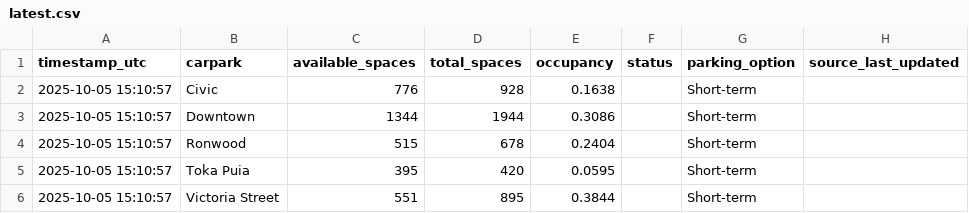
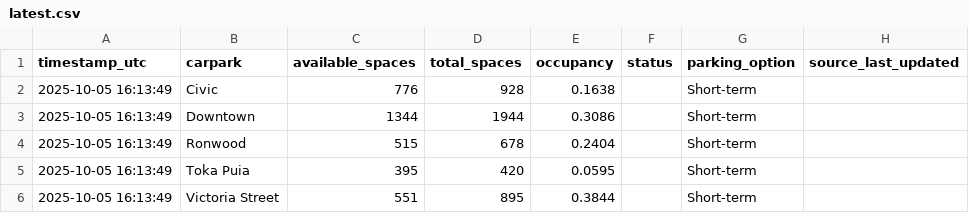
Before and after one commit to crystal941/dynamic-carpark-analytics, a CSV file: data/latest.csv, drawn as a sheet.

```diff
--- a/data/latest.csv
+++ b/data/latest.csv
@@ -1,6 +1,6 @@
 timestamp_utc,carpark,available_spaces,total_spaces,occupancy,status,parking_option,source_last_updated
-2025-10-05 15:10:57,Civic,776,928,0.1638,,Short-term,
-2025-10-05 15:10:57,Downtown,1344,1944,0.3086,,Short-term,
-2025-10-05 15:10:57,Ronwood,515,678,0.2404,,Short-term,
-2025-10-05 15:10:57,Toka Puia,395,420,0.0595,,Short-term,
-2025-10-05 15:10:57,Victoria Street,551,895,0.3844,,Short-term,
+2025-10-05 16:13:49,Civic,776,928,0.1638,,Short-term,
+2025-10-05 16:13:49,Downtown,1344,1944,0.3086,,Short-term,
+2025-10-05 16:13:49,Ronwood,515,678,0.2404,,Short-term,
+2025-10-05 16:13:49,Toka Puia,395,420,0.0595,,Short-term,
+2025-10-05 16:13:49,Victoria Street,551,895,0.3844,,Short-term,
```
Also changed, not shown: data/history.csv, 1 other file.
